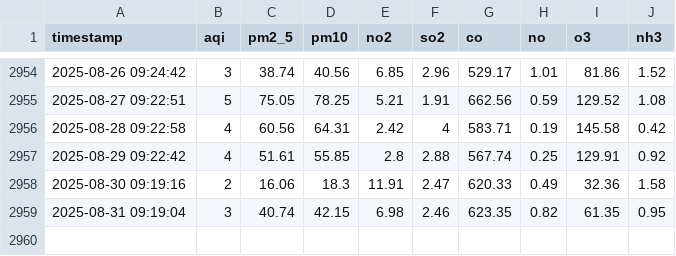
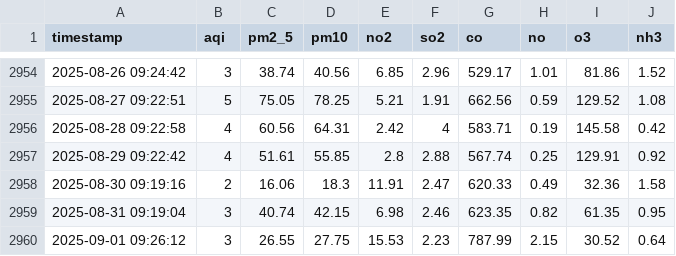
Before and after one commit to ManoFayyaz/lahore-aqi, a CSV file: lahore_aqi.csv, drawn as a sheet; only a part is shown, gaps mark what is left out; the diff names each change by its address in the sheet, - before the commit and + after, or states it on an @@ line.

Commit message:
📊 Daily AQI update

```diff
--- a/lahore_aqi.csv
+++ b/lahore_aqi.csv
+row 2960: 2025-09-01 09:26:12 | 3 | 26.55 | 27.75 | 15.53 | 2.23 | 787.99 | 2.15 | 30.52 | 0.64
```
